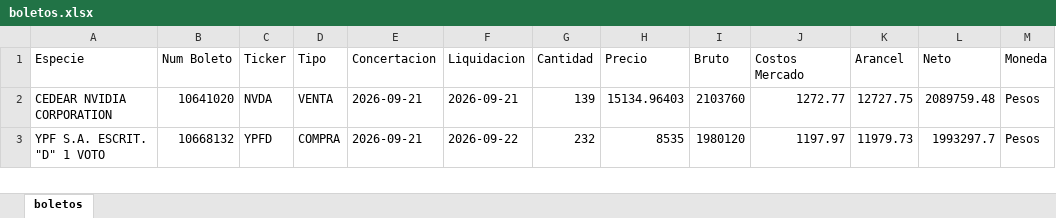
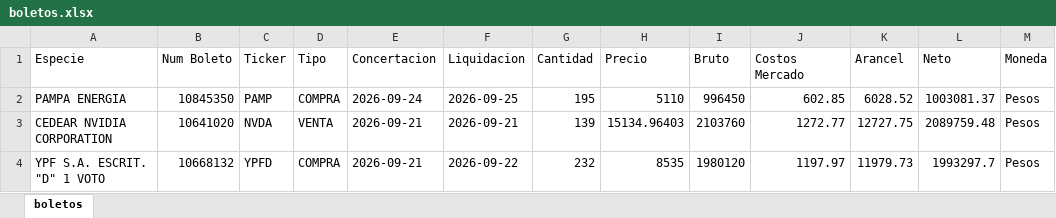
Before and after one commit to martindiazrivera/dashboard-hna, an Excel workbook: mi_cartera_balanz/data/boletos.xlsx, sheet boletos, drawn as a sheet; only a part is shown; values as stored, in another font and other column widths than the file's, no borders; the diff names each change by its address in the sheet, - before the commit and + after, or states it on an @@ line.

```diff
--- a/mi_cartera_balanz/data/boletos.xlsx (sheet boletos)
+++ b/mi_cartera_balanz/data/boletos.xlsx (sheet boletos)
+row 2: PAMPA ENERGIA | 10845350 | PAMP | COMPRA | 2026-09-24 | 2026-09-25 | 195 | 5110 | 996450 | 602.85 | 6028.52 | 1003081.37 | Pesos
```
Also changed, not shown: mi_cartera_balanz/data/cuentacorriente.xlsx, mi_cartera_balanz/data/movimientos.xlsx, 1 other file.
